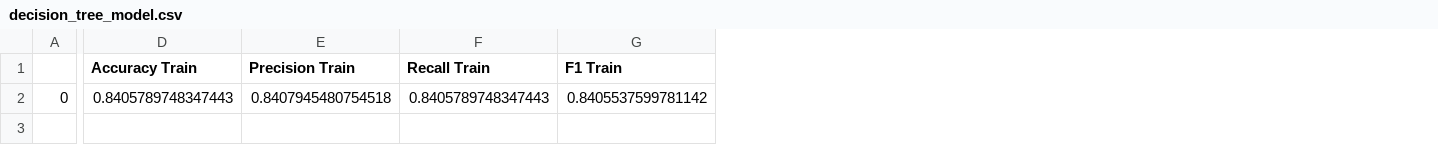
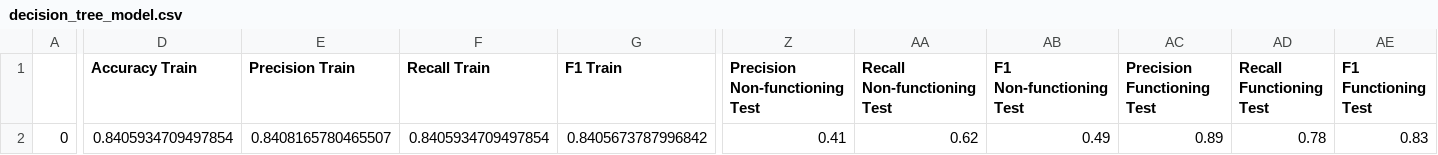
Before and after one commit to thomas0299/futuristic-platipus, a CSV file: models/decision_tree_model.csv, drawn as a sheet; only a part is shown, gaps mark what is left out; the diff covers the shown part only; the diff names each change by its address in the sheet, - before the commit and + after, or states it on an @@ line.

```diff
--- a/models/decision_tree_model.csv
+++ b/models/decision_tree_model.csv
+column Z (Precision Non-functioning Test), row 2: 0.41
+column AA (Recall Non-functioning Test), row 2: 0.62
+column AB (F1 Non-functioning Test), row 2: 0.49
+column AC (Precision Functioning Test), row 2: 0.89
+column AD (Recall Functioning Test), row 2: 0.78
+column AE (F1 Functioning Test), row 2: 0.83
-D2 (Accuracy Train): 0.8405789748347443
+D2 (Accuracy Train): 0.8405934709497854
-E2 (Precision Train): 0.8407945480754518
+E2 (Precision Train): 0.8408165780465507
-F2 (Recall Train): 0.8405789748347443
+F2 (Recall Train): 0.8405934709497854
-G2 (F1 Train): 0.8405537599781142
+G2 (F1 Train): 0.8405673787996842
```
Also changed, not shown: 16 edited cells elsewhere in this file, models/adaboost_model.csv, models/gaussian_naive_bayes_model.csv, 23 other files.
